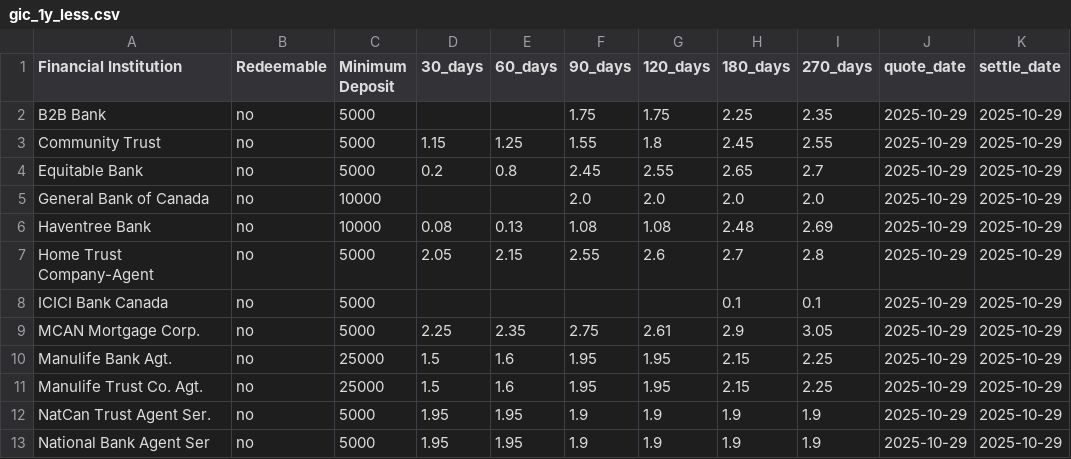
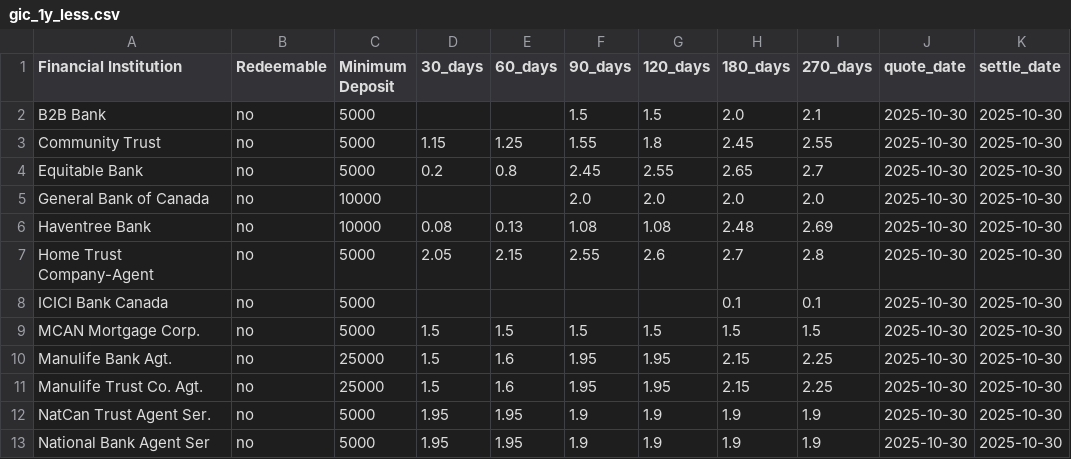
Before and after one commit to LVG77/qt-bonds, a CSV file: gic_1y_less.csv, drawn as a sheet.

```diff
--- a/gic_1y_less.csv
+++ b/gic_1y_less.csv
@@ -1,13 +1,13 @@
 Financial Institution,Redeemable,Minimum Deposit,30_days,60_days,90_days,120_days,180_days,270_days,quote_date,settle_date
-B2B Bank,no,5000,,,1.75,1.75,2.25,2.35,2025-10-29,2025-10-29
-Community Trust,no,5000,1.15,1.25,1.55,1.8,2.45,2.55,2025-10-29,2025-10-29
-Equitable Bank,no,5000,0.2,0.8,2.45,2.55,2.65,2.7,2025-10-29,2025-10-29
-General Bank of Canada,no,10000,,,2.0,2.0,2.0,2.0,2025-10-29,2025-10-29
-Haventree Bank,no,10000,0.08,0.13,1.08,1.08,2.48,2.69,2025-10-29,2025-10-29
-Home Trust Company-Agent,no,5000,2.05,2.15,2.55,2.6,2.7,2.8,2025-10-29,2025-10-29
-ICICI Bank Canada,no,5000,,,,,0.1,0.1,2025-10-29,2025-10-29
-MCAN Mortgage Corp.,no,5000,2.25,2.35,2.75,2.61,2.9,3.05,2025-10-29,2025-10-29
-Manulife Bank Agt.,no,25000,1.5,1.6,1.95,1.95,2.15,2.25,2025-10-29,2025-10-29
-Manulife Trust Co. Agt.,no,25000,1.5,1.6,1.95,1.95,2.15,2.25,2025-10-29,2025-10-29
-NatCan Trust Agent Ser.,no,5000,1.95,1.95,1.9,1.9,1.9,1.9,2025-10-29,2025-10-29
-National Bank Agent Ser,no,5000,1.95,1.95,1.9,1.9,1.9,1.9,2025-10-29,2025-10-29
+B2B Bank,no,5000,,,1.5,1.5,2.0,2.1,2025-10-30,2025-10-30
+Community Trust,no,5000,1.15,1.25,1.55,1.8,2.45,2.55,2025-10-30,2025-10-30
+Equitable Bank,no,5000,0.2,0.8,2.45,2.55,2.65,2.7,2025-10-30,2025-10-30
+General Bank of Canada,no,10000,,,2.0,2.0,2.0,2.0,2025-10-30,2025-10-30
+Haventree Bank,no,10000,0.08,0.13,1.08,1.08,2.48,2.69,2025-10-30,2025-10-30
+Home Trust Company-Agent,no,5000,2.05,2.15,2.55,2.6,2.7,2.8,2025-10-30,2025-10-30
+ICICI Bank Canada,no,5000,,,,,0.1,0.1,2025-10-30,2025-10-30
+MCAN Mortgage Corp.,no,5000,1.5,1.5,1.5,1.5,1.5,1.5,2025-10-30,2025-10-30
+Manulife Bank Agt.,no,25000,1.5,1.6,1.95,1.95,2.15,2.25,2025-10-30,2025-10-30
+Manulife Trust Co. Agt.,no,25000,1.5,1.6,1.95,1.95,2.15,2.25,2025-10-30,2025-10-30
+NatCan Trust Agent Ser.,no,5000,1.95,1.95,1.9,1.9,1.9,1.9,2025-10-30,2025-10-30
+National Bank Agent Ser,no,5000,1.95,1.95,1.9,1.9,1.9,1.9,2025-10-30,2025-10-30
```
Also changed, not shown: corporate.csv, coupon.csv, 4 other files.
